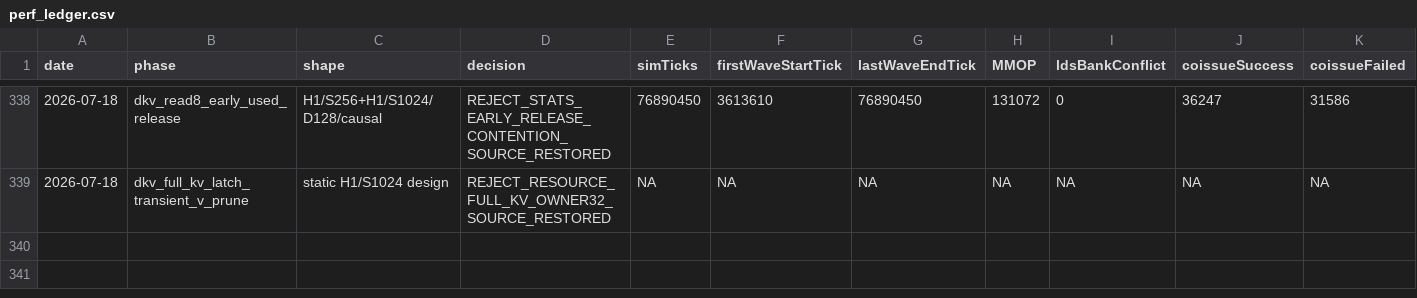
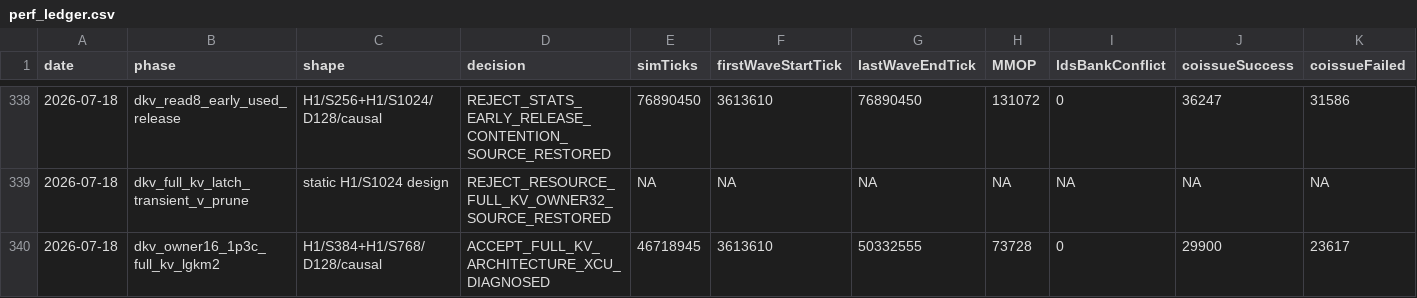
Before and after one commit to AshunFeiyu/flash-attention3, a CSV file: results/perf_ledger.csv, drawn as a sheet; only a part is shown, gaps mark what is left out; rows hold the shown columns only; the diff names each change by its address in the sheet, - before the commit and + after, or states it on an @@ line.

```diff
--- a/results/perf_ledger.csv
+++ b/results/perf_ledger.csv
+row 340: 2026-07-18 | dkv_owner16_1p3c_full_kv_lgkm2 | H1/S384+H1/S768/D128/causal | ACCEPT_FULL_KV_ARCHITECTURE_XCU_DIAGNOSED | 46718945 | 3613610 | 50332555 | 73728 | 0 | 29900 | 23617
```
Also changed, not shown: 6 other files.
